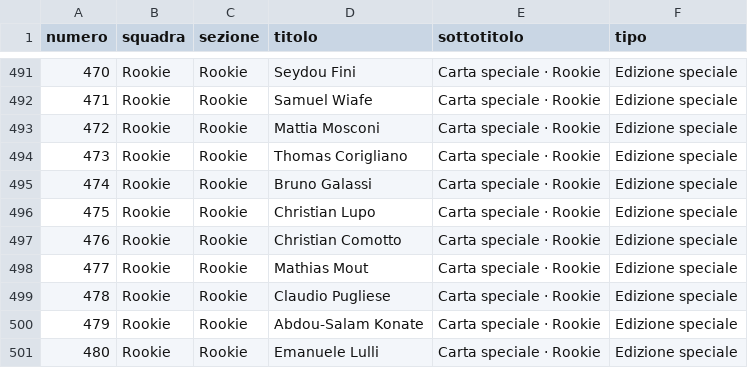
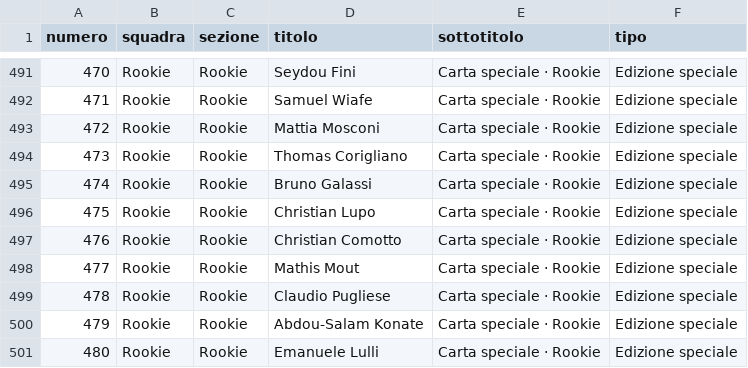
Before and after one commit to ramaricky21/figurine-club, a CSV file: catalogo_2026_2027.csv, drawn as a sheet; only a part is shown, gaps mark what is left out; the diff names each change by its address in the sheet, - before the commit and + after, or states it on an @@ line.

```diff
--- a/catalogo_2026_2027.csv
+++ b/catalogo_2026_2027.csv
-D498 (titolo): Mathias Mout
+D498 (titolo): Mathis Mout
```
Also changed, not shown: 2 other files.
